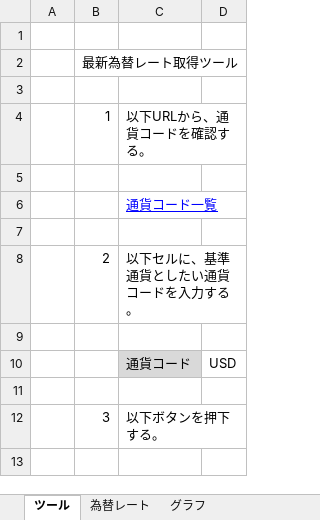
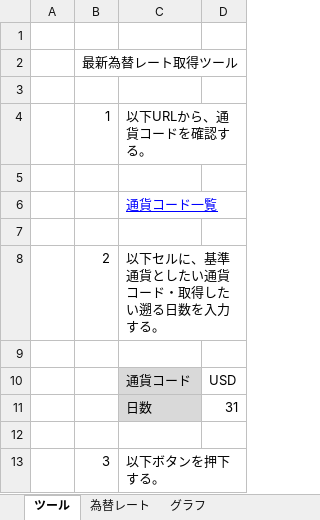
Before and after one commit to qack-dev/vba-forex-tracker, an Excel workbook: 最新為替レート取得ツール.xlsm, sheet ツール, drawn as a sheet; values as stored, in another font and other column widths than the file's, no borders; the diff names each change by its address in the sheet, - before the commit and + after, or states it on an @@ line.

```diff
--- a/最新為替レート取得ツール.xlsm (sheet ツール)
+++ b/最新為替レート取得ツール.xlsm (sheet ツール)
-C8: 以下セルに、基準通貨としたい通貨コードを入力する。
+C8: 以下セルに、基準通貨としたい通貨コード・取得したい遡る日数を入力する。
+row 11:  |  | 日数 | 31
```
Also changed, not shown: sheet 為替レート, charts or pictures.
